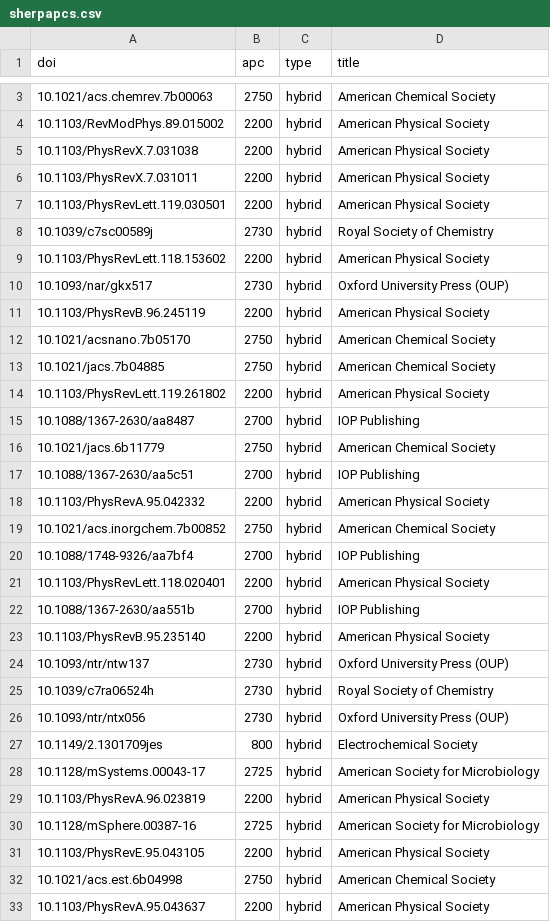
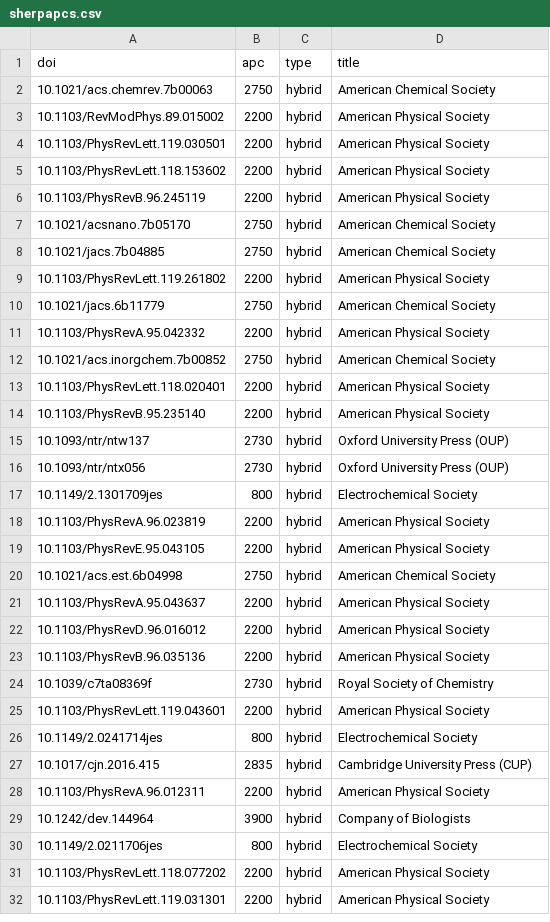
Before and after one commit to cpgray/uwoa, a CSV file: sherpapcs.csv, drawn as a sheet; only a part is shown, gaps mark what is left out; the shorter side is filled out with more unchanged rows; the diff covers the shown part only.

```diff
--- a/sherpapcs.csv
+++ b/sherpapcs.csv
@@ -4,8 +3,4 @@ doi,apc,type,title
 10.1103/RevModPhys.89.015002,2200,hybrid,American Physical Society
-10.1103/PhysRevX.7.031038,2200,hybrid,American Physical Society
-10.1103/PhysRevX.7.031011,2200,hybrid,American Physical Society
 10.1103/PhysRevLett.119.030501,2200,hybrid,American Physical Society
-10.1039/c7sc00589j,2730,hybrid,Royal Society of Chemistry
 10.1103/PhysRevLett.118.153602,2200,hybrid,American Physical Society
-10.1093/nar/gkx517,2730,hybrid,Oxford University Press (OUP)
 10.1103/PhysRevB.96.245119,2200,hybrid,American Physical Society
@@ -14,18 +9,11 @@ doi,apc,type,title
 10.1103/PhysRevLett.119.261802,2200,hybrid,American Physical Society
-10.1088/1367-2630/aa8487,2700,hybrid,IOP Publishing
 10.1021/jacs.6b11779,2750,hybrid,American Chemical Society
-10.1088/1367-2630/aa5c51,2700,hybrid,IOP Publishing
 10.1103/PhysRevA.95.042332,2200,hybrid,American Physical Society
 10.1021/acs.inorgchem.7b00852,2750,hybrid,American Chemical Society
-10.1088/1748-9326/aa7bf4,2700,hybrid,IOP Publishing
 10.1103/PhysRevLett.118.020401,2200,hybrid,American Physical Society
-10.1088/1367-2630/aa551b,2700,hybrid,IOP Publishing
 10.1103/PhysRevB.95.235140,2200,hybrid,American Physical Society
 10.1093/ntr/ntw137,2730,hybrid,Oxford University Press (OUP)
-10.1039/c7ra06524h,2730,hybrid,Royal Society of Chemistry
 10.1093/ntr/ntx056,2730,hybrid,Oxford University Press (OUP)
 10.1149/2.1301709jes,800,hybrid,Electrochemical Society
-10.1128/mSystems.00043-17,2725,hybrid,American Society for Microbiology
 10.1103/PhysRevA.96.023819,2200,hybrid,American Physical Society
-10.1128/mSphere.00387-16,2725,hybrid,American Society for Microbiology
 10.1103/PhysRevE.95.043105,2200,hybrid,American Physical Society
```
Also changed, not shown: 2 added rows and 27 removed rows elsewhere in this file.
